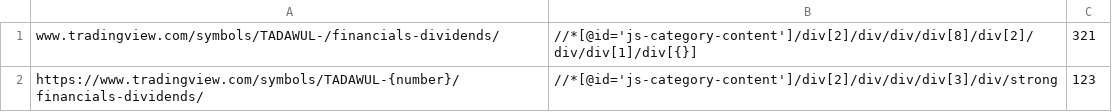
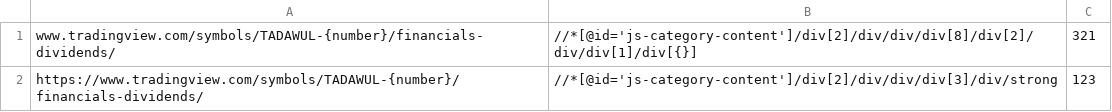
Before and after one commit to SoloSaudiDeveloper/shares, a CSV file: xpath.csv, drawn as a sheet.

Commit message:
Update xpath.csv

```diff
--- a/xpath.csv
+++ b/xpath.csv
@@ -1,2 +1,2 @@
-www.tradingview.com/symbols/TADAWUL-/financials-dividends/,//*[@id='js-category-content']/div[2]/div/div/div[8]/div[2]/div/div[1]/div[{}],321
+www.tradingview.com/symbols/TADAWUL-{number}/financials-dividends/,//*[@id='js-category-content']/div[2]/div/div/div[8]/div[2]/div/div[1]/div[{}],321
 https://www.tradingview.com/symbols/TADAWUL-{number}/financials-dividends/,//*[@id='js-category-content']/div[2]/div/div/div[3]/div/strong,123
```
